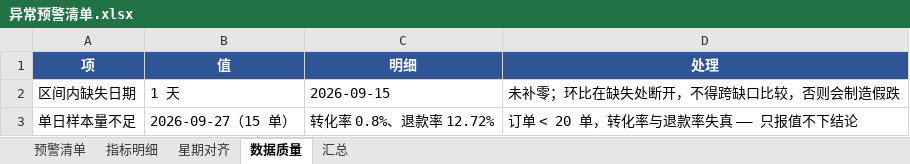
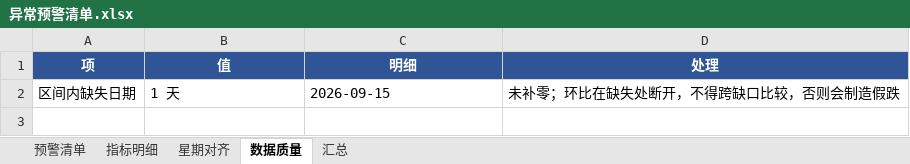
Before and after one commit to bangwozuo/daily-report-zh, an Excel workbook: workflows/anomaly-alert-flow/out/steps/01-异常检测/异常预警清单.xlsx, sheet 数据质量, drawn as a sheet; values as stored, in another font and other column widths than the file's, no borders; the diff names each change by its address in the sheet, - before the commit and + after, or states it on an @@ line.

```diff
--- a/workflows/anomaly-alert-flow/out/steps/01-异常检测/异常预警清单.xlsx (sheet 数据质量)
+++ b/workflows/anomaly-alert-flow/out/steps/01-异常检测/异常预警清单.xlsx (sheet 数据质量)
-row 3: 单日样本量不足 | 2026-09-27（15 单） | 转化率 0.8%、退款率 12.72% | 订单 < 20 单，转化率与退款率失真 —— 只报值不下结论
```
Also changed, not shown: sheet 指标明细, sheet 预警清单, sheet 星期对齐, sheet 汇总, workflows/anomaly-alert-flow/out/预警推送单.xlsx, workflows/daily-report-generate-flow/out/steps/01-异常检测/异常预警清单.xlsx, 42 other files.
